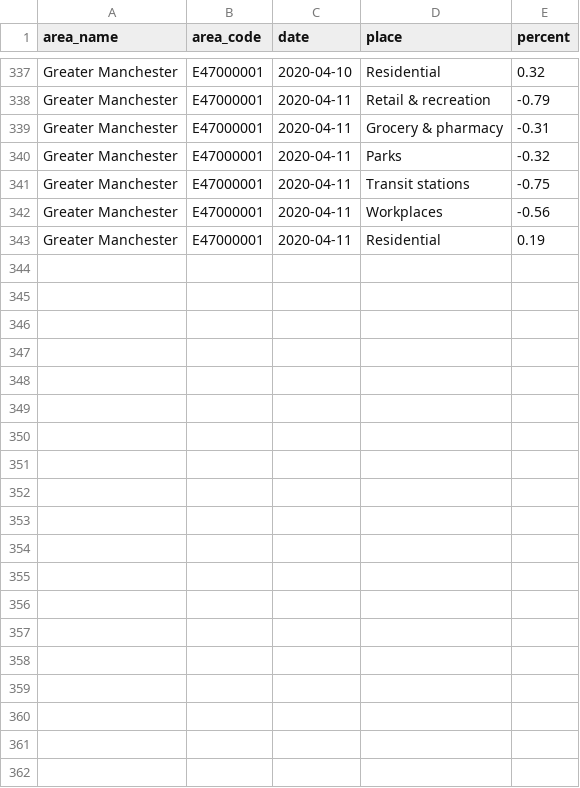
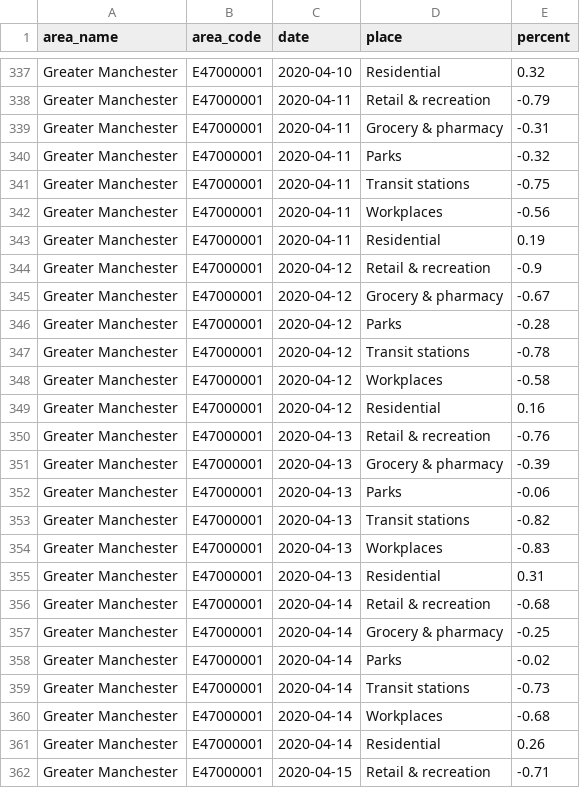
Before and after one commit to traffordDataLab/covid-19_data, a CSV file: mobility/google_mobility_trends.csv, drawn as a sheet; only a part is shown, gaps mark what is left out; the diff covers the shown part only; the diff names each change by its address in the sheet, - before the commit and + after, or states it on an @@ line.

Commit message:
List of open datasets

```diff
--- a/mobility/google_mobility_trends.csv
+++ b/mobility/google_mobility_trends.csv
+row 344: Greater Manchester | E47000001 | 2020-04-12 | Retail & recreation | -0.9
+row 345: Greater Manchester | E47000001 | 2020-04-12 | Grocery & pharmacy | -0.67
+row 346: Greater Manchester | E47000001 | 2020-04-12 | Parks | -0.28
+row 347: Greater Manchester | E47000001 | 2020-04-12 | Transit stations | -0.78
+row 348: Greater Manchester | E47000001 | 2020-04-12 | Workplaces | -0.58
+row 349: Greater Manchester | E47000001 | 2020-04-12 | Residential | 0.16
+row 350: Greater Manchester | E47000001 | 2020-04-13 | Retail & recreation | -0.76
+row 351: Greater Manchester | E47000001 | 2020-04-13 | Grocery & pharmacy | -0.39
+row 352: Greater Manchester | E47000001 | 2020-04-13 | Parks | -0.06
+row 353: Greater Manchester | E47000001 | 2020-04-13 | Transit stations | -0.82
+row 354: Greater Manchester | E47000001 | 2020-04-13 | Workplaces | -0.83
+row 355: Greater Manchester | E47000001 | 2020-04-13 | Residential | 0.31
+row 356: Greater Manchester | E47000001 | 2020-04-14 | Retail & recreation | -0.68
+row 357: Greater Manchester | E47000001 | 2020-04-14 | Grocery & pharmacy | -0.25
+row 358: Greater Manchester | E47000001 | 2020-04-14 | Parks | -0.02
+row 359: Greater Manchester | E47000001 | 2020-04-14 | Transit stations | -0.73
+row 360: Greater Manchester | E47000001 | 2020-04-14 | Workplaces | -0.68
+row 361: Greater Manchester | E47000001 | 2020-04-14 | Residential | 0.26
+row 362: Greater Manchester | E47000001 | 2020-04-15 | Retail & recreation | -0.71
```
Also changed, not shown: 17 added rows elsewhere in this file, 7 other files.
